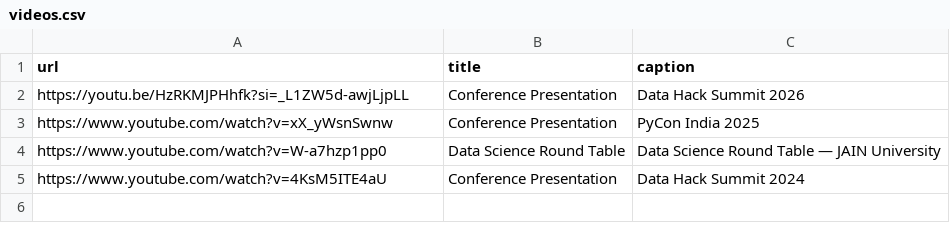
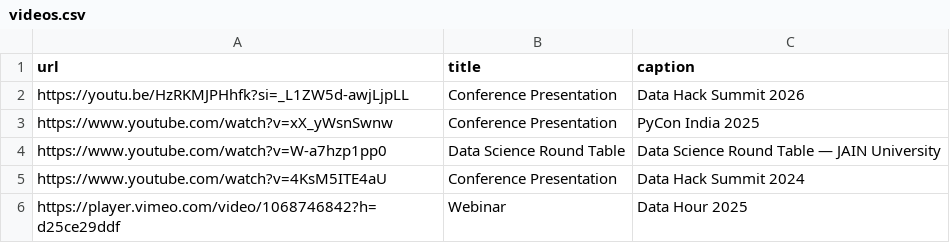
Before and after one commit to mnitin3/portfolio, a CSV file: videos.csv, drawn as a sheet; the diff names each change by its address in the sheet, - before the commit and + after, or states it on an @@ line.

Commit message:
Update videos.csv

```diff
--- a/videos.csv
+++ b/videos.csv
+row 6: https://player.vimeo.com/video/1068746842?h=d25ce29ddf | Webinar | Data Hour 2025
```
